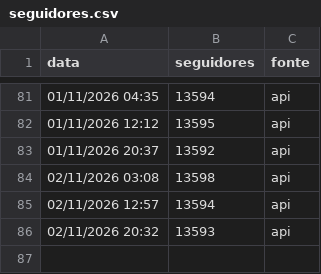
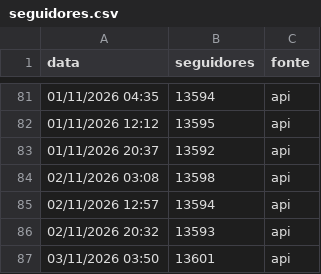
Before and after one commit to gabrielduartefaria26-lab/cortes-agendador, a CSV file: seguidores.csv, drawn as a sheet; only a part is shown, gaps mark what is left out.

Commit message:
seguidores: 2026-11-03T06:50

```diff
--- a/seguidores.csv
+++ b/seguidores.csv
@@ -86 +86,2 @@ data,seguidores,fonte
 02/11/2026 20:32,13593,api
+03/11/2026 03:50,13601,api
```
